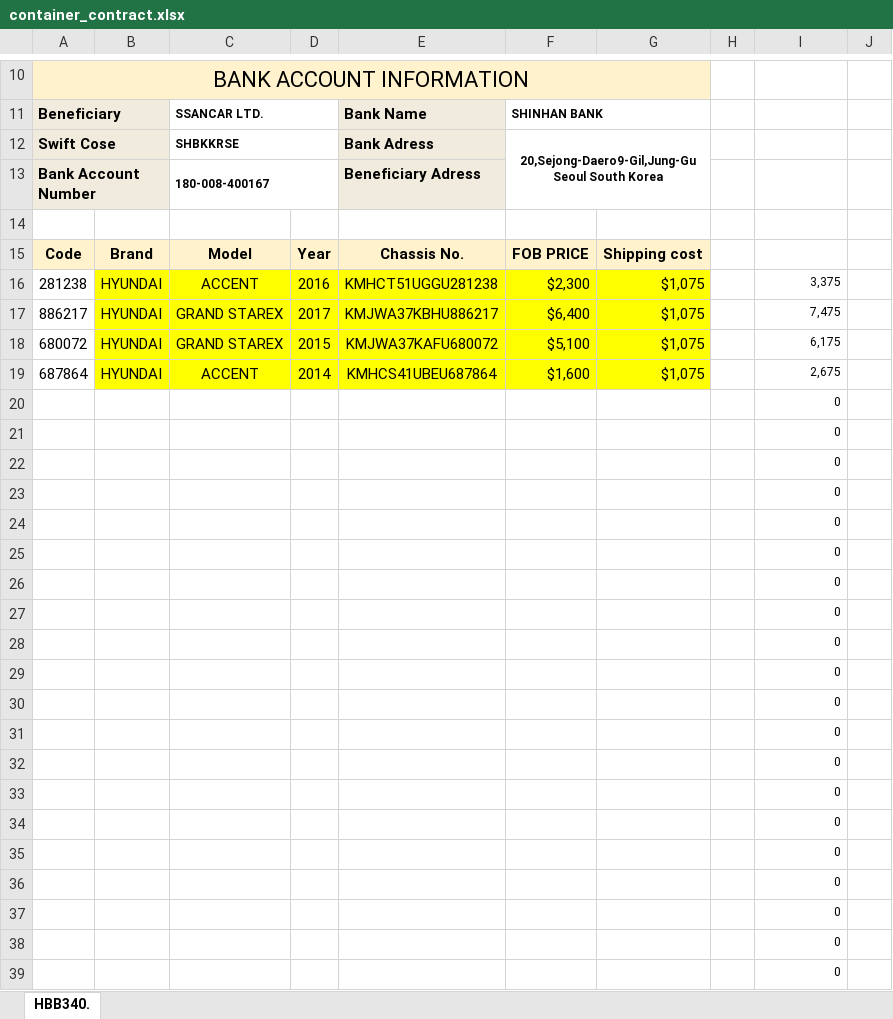
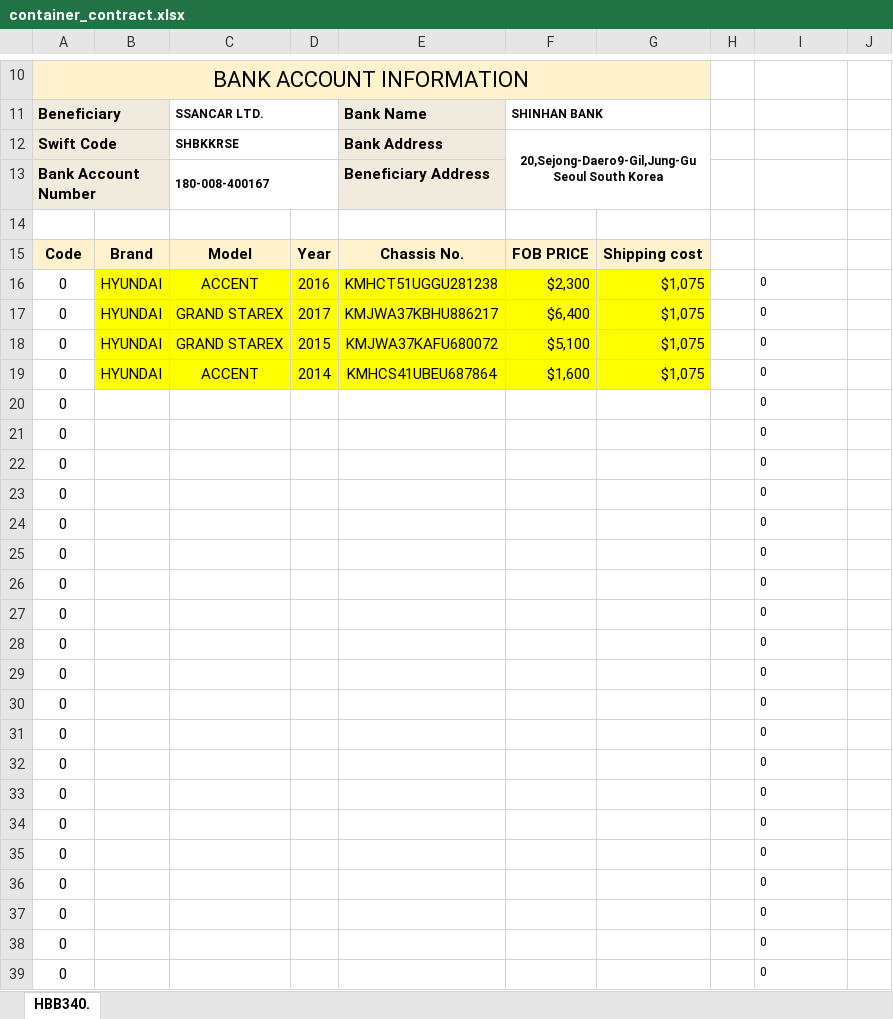
Before and after one commit to wlsdud10075-JIN/car-erp, an Excel workbook: resources/templates/system/container_contract.xlsx, sheet HBB340., drawn as a sheet; only a part is shown, gaps mark what is left out; values as stored, in another font and other column widths than the file's, no borders; charts and pictures not drawn; the diff covers the shown part only; the diff names each change by its address in the sheet, - before the commit and + after, or states it on an @@ line.

```diff
--- a/resources/templates/system/container_contract.xlsx (sheet HBB340.)
+++ b/resources/templates/system/container_contract.xlsx (sheet HBB340.)
-A12: Swift Cose
+A12: Swift Code
-E12: Bank Adress
+E12: Bank Address
-E13: Beneficiary Adress
+E13: Beneficiary Address
-A16: 281238
+A16: 0
-I16: 3,375
+I16: 0
-A17: 886217
+A17: 0
-I17: 7,475
+I17: 0
-A18: 680072
+A18: 0
-I18: 6,175
+I18: 0
-A19: 687864
+A19: 0
-I19: 2,675
+I19: 0
-A20:A39: (empty)
+A20:A39: 0
-I20:I39 alignment: right
+I20:I39 alignment: left
```
Also changed, not shown: 15 edited cells and cell formats elsewhere in this sheet, resources/templates/heyman/container_contract.xlsx, resources/templates/heyman/roro_contract.xlsx, 22 other files.
